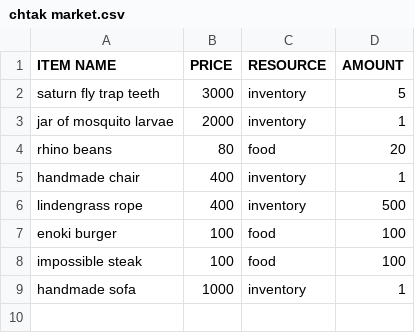
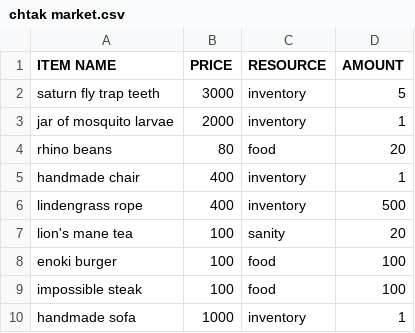
Before and after one commit to Ozurk/StarSailor, a CSV file: src/tables/chtak market.csv, drawn as a sheet; the diff names each change by its address in the sheet, - before the commit and + after, or states it on an @@ line.

```diff
--- a/src/tables/chtak market.csv
+++ b/src/tables/chtak market.csv
+row 7: lion's mane tea | 100 | sanity | 20
```
Also changed, not shown: src/tables/heaven's forge market.csv, 7 other files.
